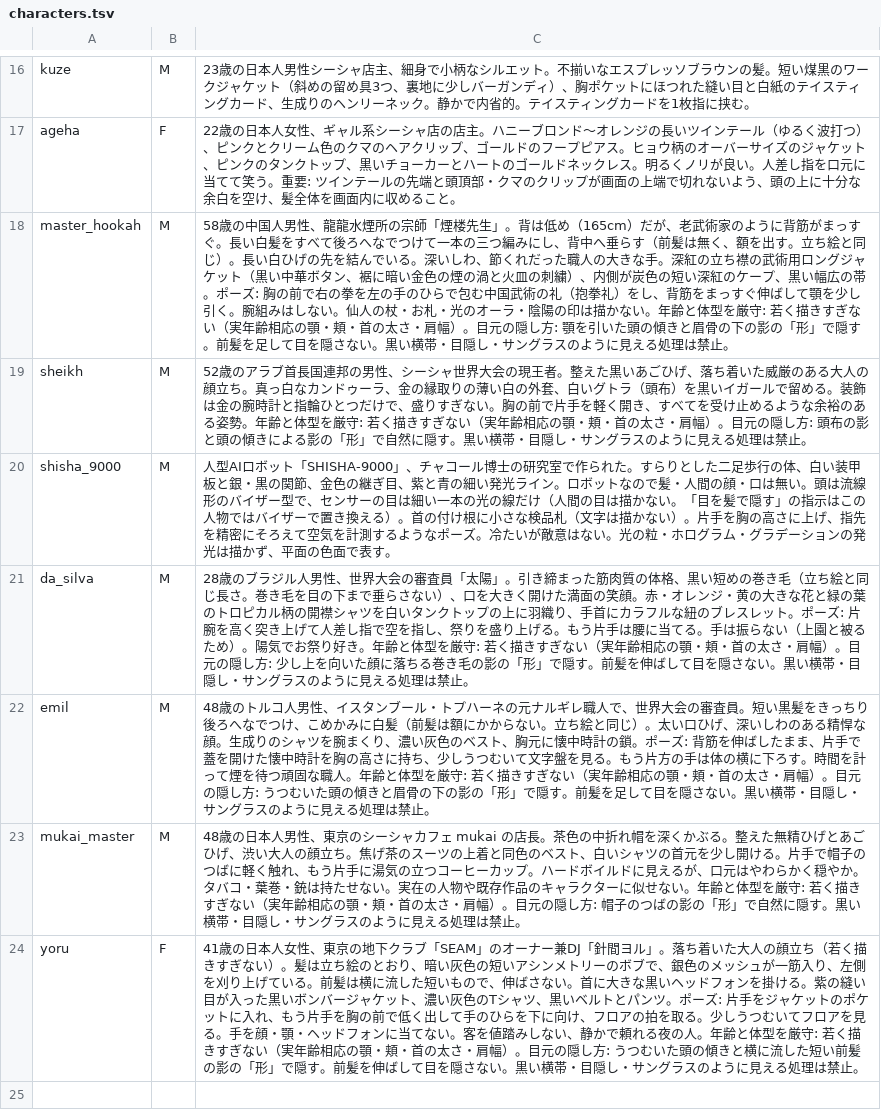
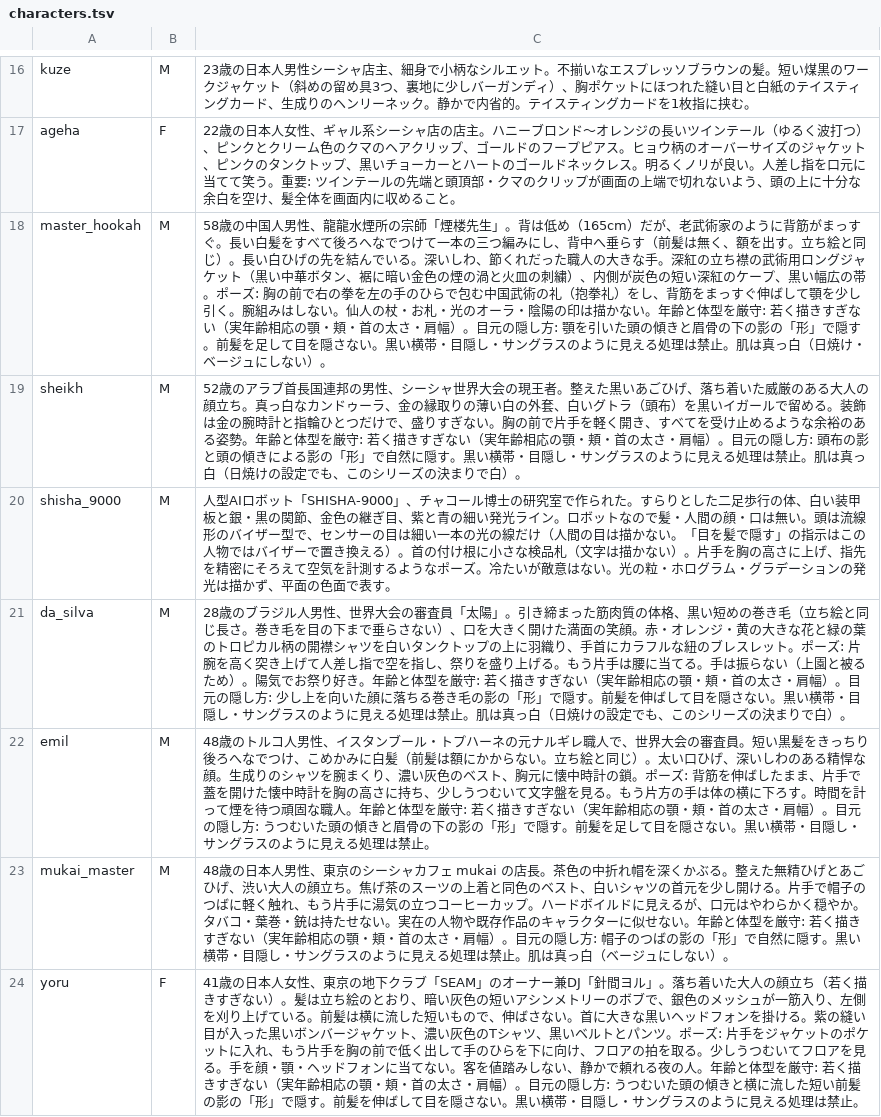
Before and after one commit to haseatsu114514-dot/shisha-game, a TSV file: asset_sources/character-intros/graphic-20261031/characters.tsv, drawn as a sheet; only a part is shown, gaps mark what is left out.

```diff
--- a/asset_sources/character-intros/graphic-20261031/characters.tsv
+++ b/asset_sources/character-intros/graphic-20261031/characters.tsv
@@ -17,8 +17,8 @@ kuze	M	23歳の日本人男性シーシャ店主、細身で小柄なシルエ
 ageha	F	22歳の日本人女性、ギャル系シーシャ店の店主。ハニーブロンド〜オレンジの長いツインテール（ゆるく波打つ）、ピンクとクリーム色のクマのヘアクリップ、ゴールドのフープピアス。ヒョウ柄のオーバーサイズのジャケット、ピンクのタンクトップ、黒いチョーカーとハートのゴールドネックレス。明るくノリが良い。人差し指を口元に当てて笑う。重要: ツインテールの先端と頭頂部・クマのクリップが画面の上端で切れないよう、頭の上に十分な余白を空け、髪全体を画面内に収めること。
-master_hookah	M	58歳の中国人男性、龍龍水煙所の宗師「煙楼先生」。背は低め（165cm）だが、老武術家のように背筋がまっすぐ。長い白髪をすべて後ろへなでつけて一本の三つ編みにし、背中へ垂らす（前髪は無く、額を出す。立ち絵と同じ）。長い白ひげの先を結んでいる。深いしわ、節くれだった職人の大きな手。深紅の立ち襟の武術用ロングジャケット（黒い中華ボタン、裾に暗い金色の煙の渦と火皿の刺繍）、内側が炭色の短い深紅のケープ、黒い幅広の帯。ポーズ: 胸の前で右の拳を左の手のひらで包む中国武術の礼（抱拳礼）をし、背筋をまっすぐ伸ばして顎を少し引く。腕組みはしない。仙人の杖・お札・光のオーラ・陰陽の印は描かない。年齢と体型を厳守: 若く描きすぎない（実年齢相応の顎・頬・首の太さ・肩幅）。目元の隠し方: 顎を引いた頭の傾きと眉骨の下の影の「形」で隠す。前髪を足して目を隠さない。黒い横帯・目隠し・サングラスのように見える処理は禁止。
-sheikh	M	52歳のアラブ首長国連邦の男性、シーシャ世界大会の現王者。整えた黒いあごひげ、落ち着いた威厳のある大人の顔立ち。真っ白なカンドゥーラ、金の縁取りの薄い白の外套、白いグトラ（頭布）を黒いイガールで留める。装飾は金の腕時計と指輪ひとつだけで、盛りすぎない。胸の前で片手を軽く開き、すべてを受け止めるような余裕のある姿勢。年齢と体型を厳守: 若く描きすぎない（実年齢相応の顎・頬・首の太さ・肩幅）。目元の隠し方: 頭布の影と頭の傾きによる影の「形」で自然に隠す。黒い横帯・目隠し・サングラスのように見える処理は禁止。
+master_hookah	M	58歳の中国人男性、龍龍水煙所の宗師「煙楼先生」。背は低め（165cm）だが、老武術家のように背筋がまっすぐ。長い白髪をすべて後ろへなでつけて一本の三つ編みにし、背中へ垂らす（前髪は無く、額を出す。立ち絵と同じ）。長い白ひげの先を結んでいる。深いしわ、節くれだった職人の大きな手。深紅の立ち襟の武術用ロングジャケット（黒い中華ボタン、裾に暗い金色の煙の渦と火皿の刺繍）、内側が炭色の短い深紅のケープ、黒い幅広の帯。ポーズ: 胸の前で右の拳を左の手のひらで包む中国武術の礼（抱拳礼）をし、背筋をまっすぐ伸ばして顎を少し引く。腕組みはしない。仙人の杖・お札・光のオーラ・陰陽の印は描かない。年齢と体型を厳守: 若く描きすぎない（実年齢相応の顎・頬・首の太さ・肩幅）。目元の隠し方: 顎を引いた頭の傾きと眉骨の下の影の「形」で隠す。前髪を足して目を隠さない。黒い横帯・目隠し・サングラスのように見える処理は禁止。肌は真っ白（日焼け・ベージュにしない）。
+sheikh	M	52歳のアラブ首長国連邦の男性、シーシャ世界大会の現王者。整えた黒いあごひげ、落ち着いた威厳のある大人の顔立ち。真っ白なカンドゥーラ、金の縁取りの薄い白の外套、白いグトラ（頭布）を黒いイガールで留める。装飾は金の腕時計と指輪ひとつだけで、盛りすぎない。胸の前で片手を軽く開き、すべてを受け止めるような余裕のある姿勢。年齢と体型を厳守: 若く描きすぎない（実年齢相応の顎・頬・首の太さ・肩幅）。目元の隠し方: 頭布の影と頭の傾きによる影の「形」で自然に隠す。黒い横帯・目隠し・サングラスのように見える処理は禁止。肌は真っ白（日焼けの設定でも、このシリーズの決まりで白）。
 shisha_9000	M	人型AIロボット「SHISHA-9000」、チャコール博士の研究室で作られた。すらりとした二足歩行の体、白い装甲板と銀・黒の関節、金色の継ぎ目、紫と青の細い発光ライン。ロボットなので髪・人間の顔・口は無い。頭は流線形のバイザー型で、センサーの目は細い一本の光の線だけ（人間の目は描かない。「目を髪で隠す」の指示はこの人物ではバイザーで置き換える）。首の付け根に小さな検品札（文字は描かない）。片手を胸の高さに上げ、指先を精密にそろえて空気を計測するようなポーズ。冷たいが敵意はない。光の粒・ホログラム・グラデーションの発光は描かず、平面の色面で表す。
-da_silva	M	28歳のブラジル人男性、世界大会の審査員「太陽」。引き締まった筋肉質の体格、黒い短めの巻き毛（立ち絵と同じ長さ。巻き毛を目の下まで垂らさない）、口を大きく開けた満面の笑顔。赤・オレンジ・黄の大きな花と緑の葉のトロピカル柄の開襟シャツを白いタンクトップの上に羽織り、手首にカラフルな紐のブレスレット。ポーズ: 片腕を高く突き上げて人差し指で空を指し、祭りを盛り上げる。もう片手は腰に当てる。手は振らない（上園と被るため）。陽気でお祭り好き。年齢と体型を厳守: 若く描きすぎない（実年齢相応の顎・頬・首の太さ・肩幅）。目元の隠し方: 少し上を向いた顔に落ちる巻き毛の影の「形」で隠す。前髪を伸ばして目を隠さない。黒い横帯・目隠し・サングラスのように見える処理は禁止。
+da_silva	M	28歳のブラジル人男性、世界大会の審査員「太陽」。引き締まった筋肉質の体格、黒い短めの巻き毛（立ち絵と同じ長さ。巻き毛を目の下まで垂らさない）、口を大きく開けた満面の笑顔。赤・オレンジ・黄の大きな花と緑の葉のトロピカル柄の開襟シャツを白いタンクトップの上に羽織り、手首にカラフルな紐のブレスレット。ポーズ: 片腕を高く突き上げて人差し指で空を指し、祭りを盛り上げる。もう片手は腰に当てる。手は振らない（上園と被るため）。陽気でお祭り好き。年齢と体型を厳守: 若く描きすぎない（実年齢相応の顎・頬・首の太さ・肩幅）。目元の隠し方: 少し上を向いた顔に落ちる巻き毛の影の「形」で隠す。前髪を伸ばして目を隠さない。黒い横帯・目隠し・サングラスのように見える処理は禁止。肌は真っ白（日焼けの設定でも、このシリーズの決まりで白）。
 emil	M	48歳のトルコ人男性、イスタンブール・トプハーネの元ナルギレ職人で、世界大会の審査員。短い黒髪をきっちり後ろへなでつけ、こめかみに白髪（前髪は額にかからない。立ち絵と同じ）。太い口ひげ、深いしわのある精悍な顔。生成りのシャツを腕まくり、濃い灰色のベスト、胸元に懐中時計の鎖。ポーズ: 背筋を伸ばしたまま、片手で蓋を開けた懐中時計を胸の高さに持ち、少しうつむいて文字盤を見る。もう片方の手は体の横に下ろす。時間を計って煙を待つ頑固な職人。年齢と体型を厳守: 若く描きすぎない（実年齢相応の顎・頬・首の太さ・肩幅）。目元の隠し方: うつむいた頭の傾きと眉骨の下の影の「形」で隠す。前髪を足して目を隠さない。黒い横帯・目隠し・サングラスのように見える処理は禁止。
-mukai_master	M	48歳の日本人男性、東京のシーシャカフェ mukai の店長。茶色の中折れ帽を深くかぶる。整えた無精ひげとあごひげ、渋い大人の顔立ち。焦げ茶のスーツの上着と同色のベスト、白いシャツの首元を少し開ける。片手で帽子のつばに軽く触れ、もう片手に湯気の立つコーヒーカップ。ハードボイルドに見えるが、口元はやわらかく穏やか。タバコ・葉巻・銃は持たせない。実在の人物や既存作品のキャラクターに似せない。年齢と体型を厳守: 若く描きすぎない（実年齢相応の顎・頬・首の太さ・肩幅）。目元の隠し方: 帽子のつばの影の「形」で自然に隠す。黒い横帯・目隠し・サングラスのように見える処理は禁止。
+mukai_master	M	48歳の日本人男性、東京のシーシャカフェ mukai の店長。茶色の中折れ帽を深くかぶる。整えた無精ひげとあごひげ、渋い大人の顔立ち。焦げ茶のスーツの上着と同色のベスト、白いシャツの首元を少し開ける。片手で帽子のつばに軽く触れ、もう片手に湯気の立つコーヒーカップ。ハードボイルドに見えるが、口元はやわらかく穏やか。タバコ・葉巻・銃は持たせない。実在の人物や既存作品のキャラクターに似せない。年齢と体型を厳守: 若く描きすぎない（実年齢相応の顎・頬・首の太さ・肩幅）。目元の隠し方: 帽子のつばの影の「形」で自然に隠す。黒い横帯・目隠し・サングラスのように見える処理は禁止。肌は真っ白（ベージュにしない）。
 yoru	F	41歳の日本人女性、東京の地下クラブ「SEAM」のオーナー兼DJ「針間ヨル」。落ち着いた大人の顔立ち（若く描きすぎない）。髪は立ち絵のとおり、暗い灰色の短いアシンメトリーのボブで、銀色のメッシュが一筋入り、左側を刈り上げている。前髪は横に流した短いもので、伸ばさない。首に大きな黒いヘッドフォンを掛ける。紫の縫い目が入った黒いボンバージャケット、濃い灰色のTシャツ、黒いベルトとパンツ。ポーズ: 片手をジャケットのポケットに入れ、もう片手を胸の前で低く出して手のひらを下に向け、フロアの拍を取る。少しうつむいてフロアを見る。手を顔・顎・ヘッドフォンに当てない。客を値踏みしない、静かで頼れる夜の人。年齢と体型を厳守: 若く描きすぎない（実年齢相応の顎・頬・首の太さ・肩幅）。目元の隠し方: うつむいた頭の傾きと横に流した短い前髪の影の「形」で隠す。前髪を伸ばして目を隠さない。黒い横帯・目隠し・サングラスのように見える処理は禁止。
```
Also changed, not shown: 9 other files.
